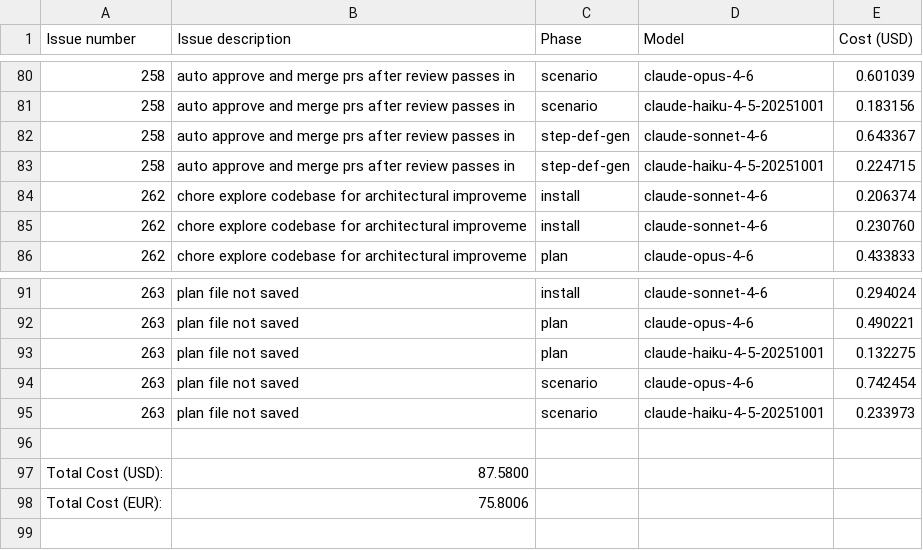
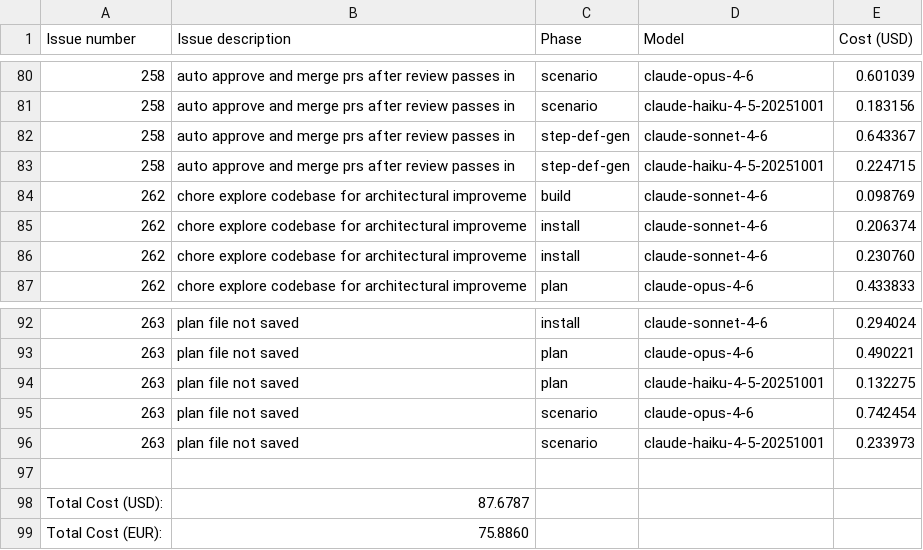
Before and after one commit to paysdoc/AI_Dev_Workflow, a CSV file: projects/AI_Dev_Workflow/total-cost.csv, drawn as a sheet; only a part is shown, gaps mark what is left out.

```diff
--- a/projects/AI_Dev_Workflow/total-cost.csv
+++ b/projects/AI_Dev_Workflow/total-cost.csv
@@ -83,2 +83,3 @@ Issue number,Issue description,Phase,Model,Cost (USD)
 258,auto approve and merge prs after review passes in ,step-def-gen,claude-haiku-4-5-20251001,0.224715
+262,chore explore codebase for architectural improveme,build,claude-sonnet-4-6,0.098769
 262,chore explore codebase for architectural improveme,install,claude-sonnet-4-6,0.206374
@@ -96,3 +97,3 @@ Issue number,Issue description,Phase,Model,Cost (USD)
 
-Total Cost (USD):,87.5800
-Total Cost (EUR):,75.8006
+Total Cost (USD):,87.6787
+Total Cost (EUR):,75.8860
```
Also changed, not shown: projects/AI_Dev_Workflow/262-chore-explore-codebase-for-architectural-improveme.csv.
